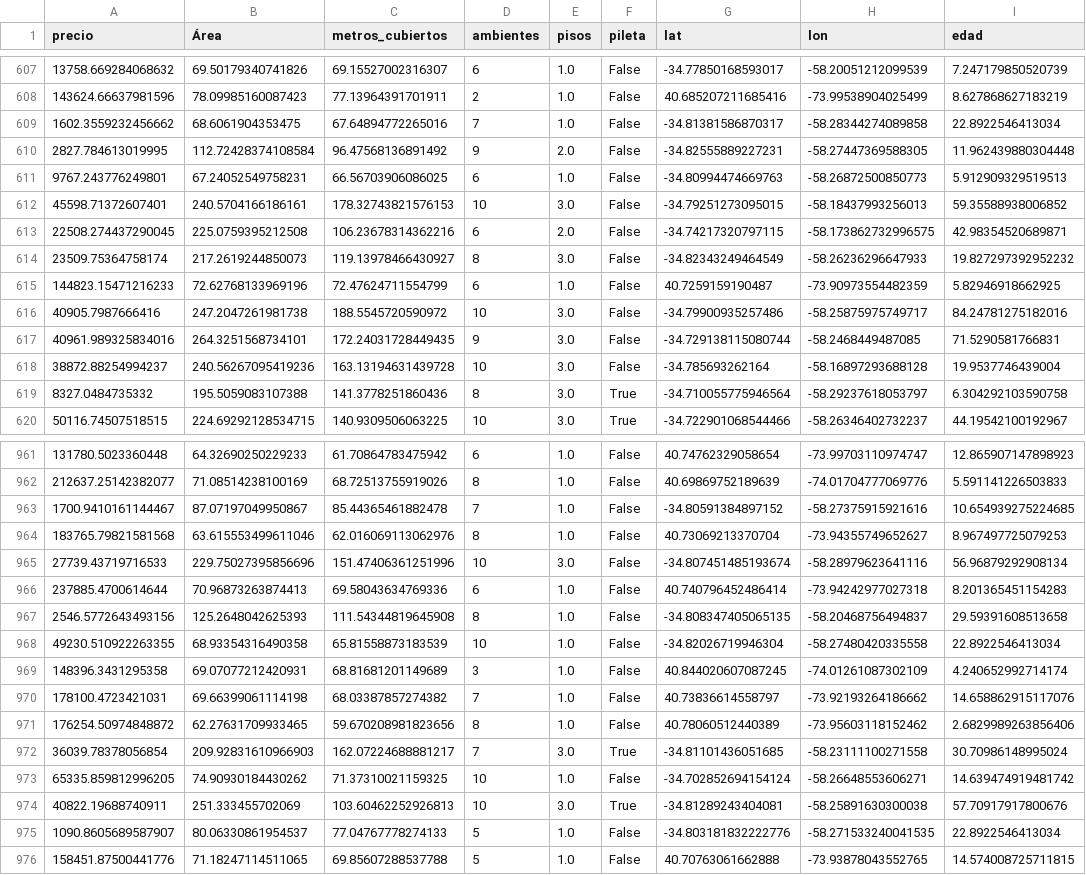
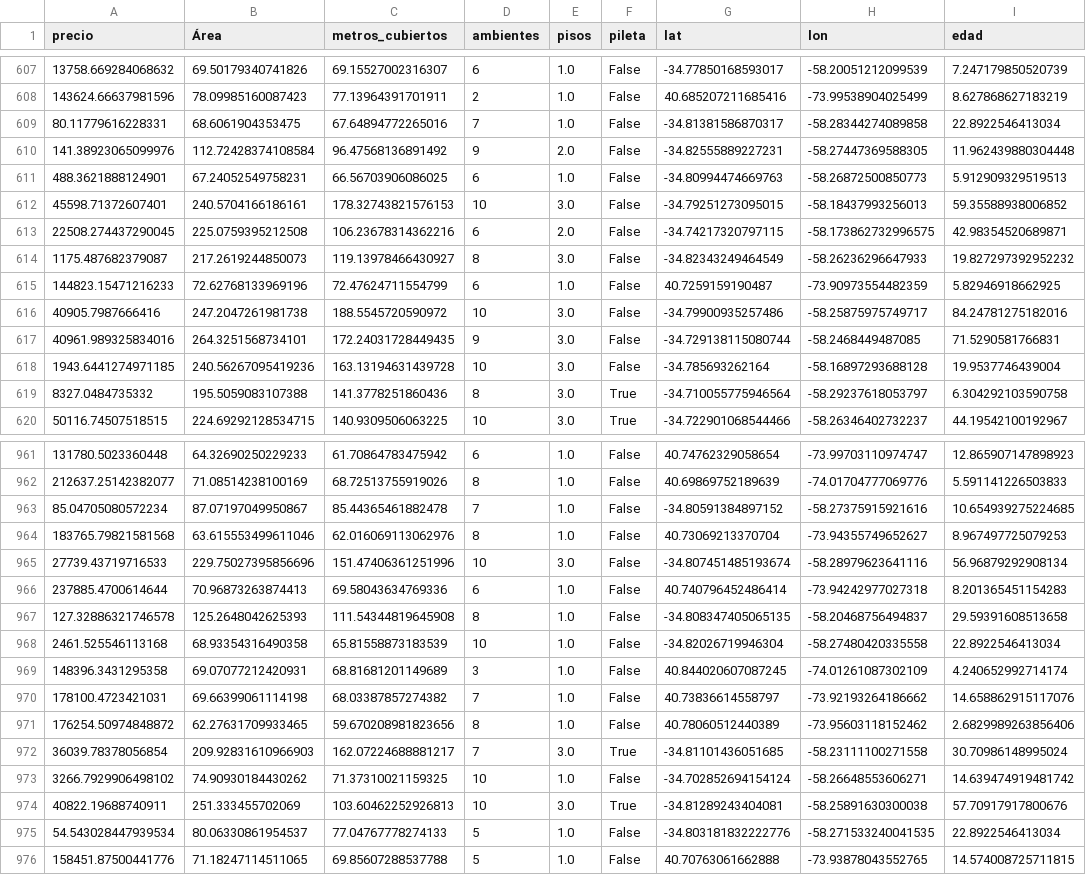
Before and after one commit to pepoberess/PredictorPreciosCasas_Beresten, a CSV file: data/processed/casas_dev_processed.csv, drawn as a sheet; only a part is shown, gaps mark what is left out; the diff covers the shown part only; the diff names each change by its address in the sheet, - before the commit and + after, or states it on an @@ line.

```diff
--- a/data/processed/casas_dev_processed.csv
+++ b/data/processed/casas_dev_processed.csv
-A609 (precio): 1602.3559232456662
+A609 (precio): 80.11779616228331
-A610 (precio): 2827.784613019995
+A610 (precio): 141.38923065099976
-A611 (precio): 9767.243776249801
+A611 (precio): 488.3621888124901
-A614 (precio): 23509.75364758174
+A614 (precio): 1175.487682379087
-A618 (precio): 38872.88254994237
+A618 (precio): 1943.6441274971185
-A963 (precio): 1700.9410161144467
+A963 (precio): 85.04705080572234
-A967 (precio): 2546.5772643493156
+A967 (precio): 127.32886321746578
-A968 (precio): 49230.510922263355
+A968 (precio): 2461.525546113168
-A973 (precio): 65335.859812996205
+A973 (precio): 3266.7929906498102
-A975 (precio): 1090.8605689587907
+A975 (precio): 54.543028447939534
```
Also changed, not shown: 158 edited cells elsewhere in this file, data/processed/casas_test_processed.csv, 9 other files.
